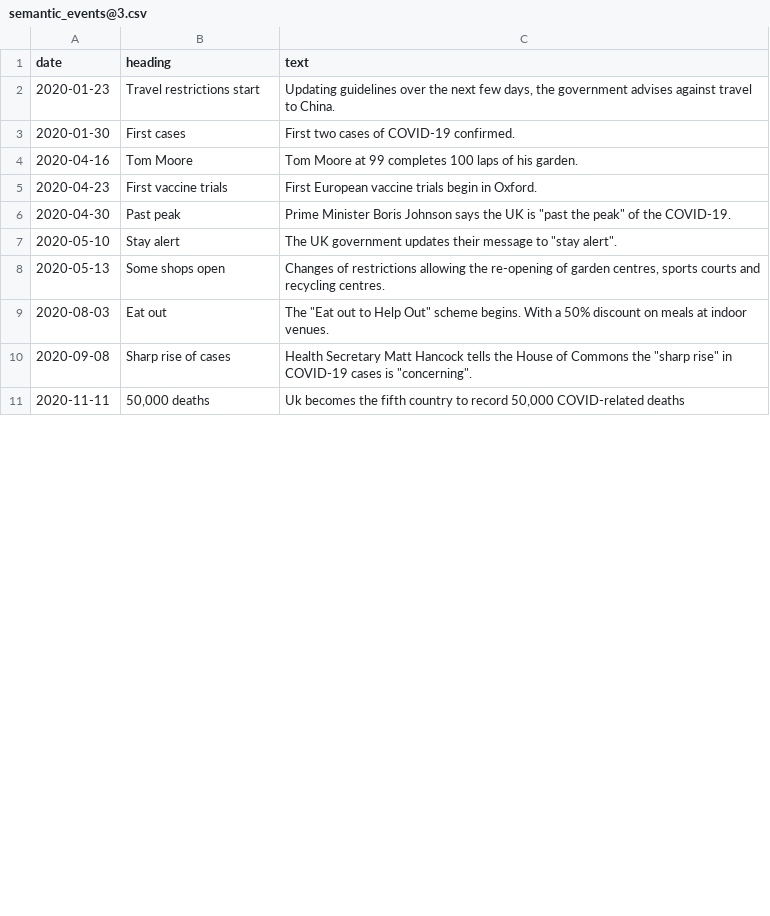
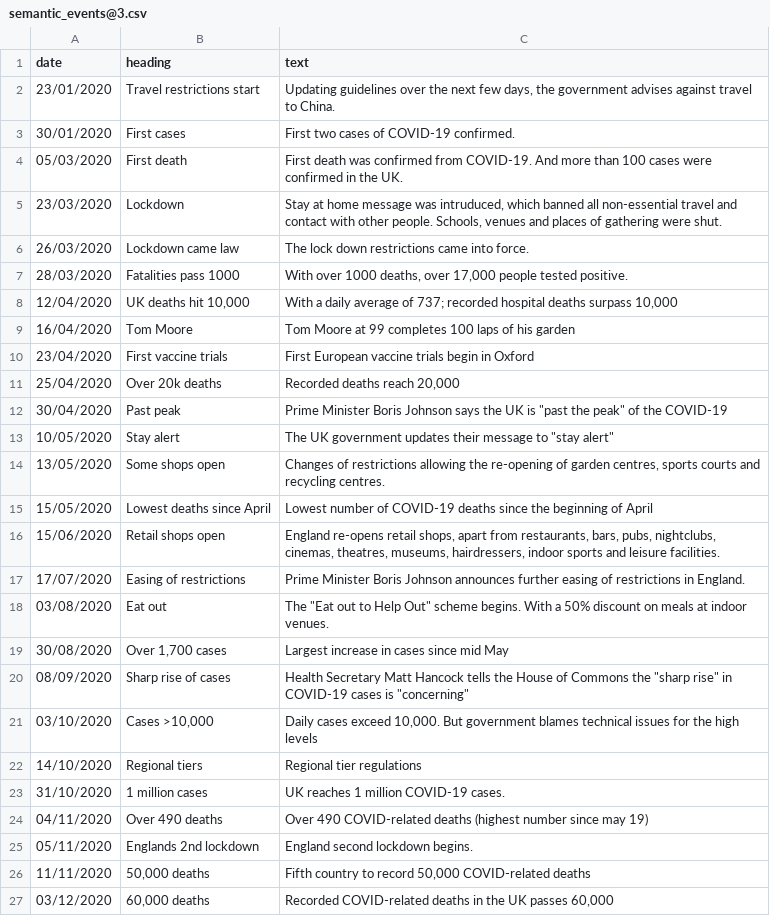
Before and after one commit to ScottishCovidResponse/rampvis-ui, a CSV file: public/static/story-boards/semantic_events@3.csv, drawn as a sheet; only a part is shown; the diff covers the shown part only.

```diff
--- a/public/static/story-boards/semantic_events@3.csv
+++ b/public/static/story-boards/semantic_events@3.csv
@@ -1,11 +1,27 @@
 date,heading,text
-2020-01-23,Travel restrictions start,"Updating guidelines over the next few days, the government advises against travel to China."
-2020-01-30,First cases,First two cases of COVID-19 confirmed.
-2020-04-16,Tom Moore,Tom Moore at 99 completes 100 laps of his garden.
-2020-04-23,First vaccine trials,First European vaccine trials begin in Oxford.
-2020-04-30,Past peak,"Prime Minister Boris Johnson says the UK is ""past the peak"" of the COVID-19."
-2020-05-10,Stay alert,"The UK government updates their message to ""stay alert""."
-2020-05-13,Some shops open,"Changes of restrictions allowing the re-opening of garden centres, sports courts and recycling centres. "
-2020-08-03,Eat out,"The ""Eat out to Help Out"" scheme begins. With a 50% discount on meals at indoor venues."
-2020-09-08,Sharp rise of cases,"Health Secretary Matt Hancock tells the House of Commons the ""sharp rise"" in COVID-19 cases is ""concerning""."
-2020-11-11,"50,000 deaths","Uk becomes the fifth country to record 50,000 COVID-related deaths"
+23/01/2020,Travel restrictions start,"Updating guidelines over the next few days, the government advises against travel to China."
+30/01/2020,First cases,First two cases of COVID-19 confirmed.
+05/03/2020,First death,First death was confirmed from COVID-19. And more than 100 cases were confirmed in the UK.
+23/03/2020,Lockdown,"Stay at home message was intruduced, which banned all non-essential travel and contact with other people. Schools, venues and places of gathering were shut."
+26/03/2020,Lockdown came law,The lock down restrictions came into force.
+28/03/2020,Fatalities pass 1000,"With over 1000 deaths, over 17,000 people tested positive."
+12/04/2020,"UK deaths hit 10,000","With a daily average of 737; recorded hospital deaths surpass 10,000"
+16/04/2020,Tom Moore,Tom Moore at 99 completes 100 laps of his garden
+23/04/2020,First vaccine trials,First European vaccine trials begin in Oxford
+25/04/2020,Over 20k deaths,"Recorded deaths reach 20,000"
+30/04/2020,Past peak,"Prime Minister Boris Johnson says the UK is ""past the peak"" of the COVID-19 "
+10/05/2020,Stay alert,"The UK government updates their message to ""stay alert"""
+13/05/2020,Some shops open,"Changes of restrictions allowing the re-opening of garden centres, sports courts and recycling centres. "
+15/05/2020,Lowest deaths since April,Lowest number of COVID-19 deaths since the beginning of April
+15/06/2020,Retail shops open,"England re-opens retail shops, apart from restaurants, bars, pubs, nightclubs, cinemas, theatres, museums, hairdressers, indoor sports and leisure facilities."
+17/07/2020,Easing of restrictions,Prime Minister Boris Johnson announces further easing of restrictions in England.
+03/08/2020,Eat out,"The ""Eat out to Help Out"" scheme begins. With a 50% discount on meals at indoor venues."
+30/08/2020,"Over 1,700 cases",Largest increase in cases since mid May
+08/09/2020,Sharp rise of cases,"Health Secretary Matt Hancock tells the House of Commons the ""sharp rise"" in COVID-19 cases is ""concerning"""
+03/10/2020,"Cases >10,000","Daily cases exceed 10,000. But government blames technical issues for the high levels"
+14/10/2020,Regional tiers,Regional tier regulations
+31/10/2020,1 million cases,UK reaches 1 million COVID-19 cases.
+04/11/2020,Over 490 deaths,Over 490 COVID-related deaths (highest number since may 19)
+05/11/2020,Englands 2nd lockdown,England second lockdown begins.
+11/11/2020,"50,000 deaths","Fifth country to record 50,000 COVID-related deaths"
+03/12/2020,"60,000 deaths","Recorded COVID-related deaths in the UK passes 60,000"
```
Also changed, not shown: 5 added rows and 25 edited cells elsewhere in this file, 16 other files.
